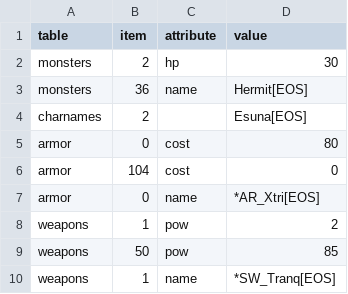
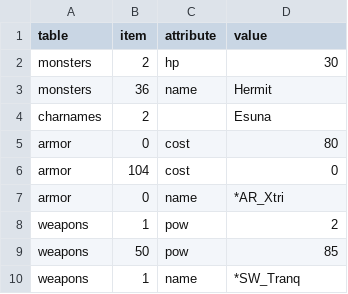
Before and after one commit to andrew-vant/romtool, a TSV file: src/romtool/maps/7th Saga (US)/tests.tsv, drawn as a sheet.

Commit message:
Tests include known map tests if available

```diff
--- a/src/romtool/maps/7th Saga (US)/tests.tsv
+++ b/src/romtool/maps/7th Saga (US)/tests.tsv
@@ -2,9 +2,9 @@ table	item	attribute	value
 monsters	2	hp	30
-monsters	36	name	Hermit[EOS]
-charnames	2		Esuna[EOS]
+monsters	36	name	Hermit
+charnames	2		Esuna
 armor	0	cost	80
 armor	104	cost	0
-armor	0	name	*AR_Xtri[EOS]
+armor	0	name	*AR_Xtri
 weapons	1	pow	2
 weapons	50	pow	85
-weapons	1	name	*SW_Tranq[EOS]
+weapons	1	name	*SW_Tranq
```
Also changed, not shown: 1 other file.
